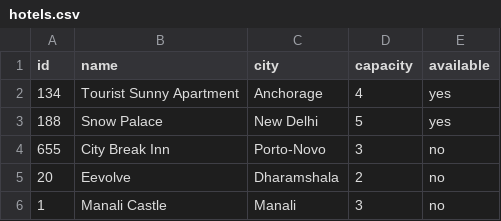
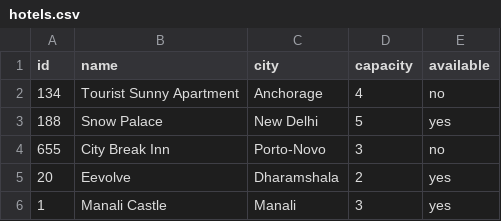
Before and after one commit to thetempleofzoom/hotelbooking, a CSV file: hotels.csv, drawn as a sheet.

```diff
--- a/hotels.csv
+++ b/hotels.csv
@@ -1,6 +1,6 @@
 id,name,city,capacity,available
-134,Tourist Sunny Apartment,Anchorage,4,yes
+134,Tourist Sunny Apartment,Anchorage,4,no
 188,Snow Palace,New Delhi,5, yes
 655,City Break Inn,Porto-Novo,3,no
-20, Eevolve, Dharamshala,2,no
-1, Manali Castle, Manali,3,no
+20, Eevolve, Dharamshala,2,yes
+1, Manali Castle, Manali,3, yes
```
Also changed, not shown: 1 other file.
